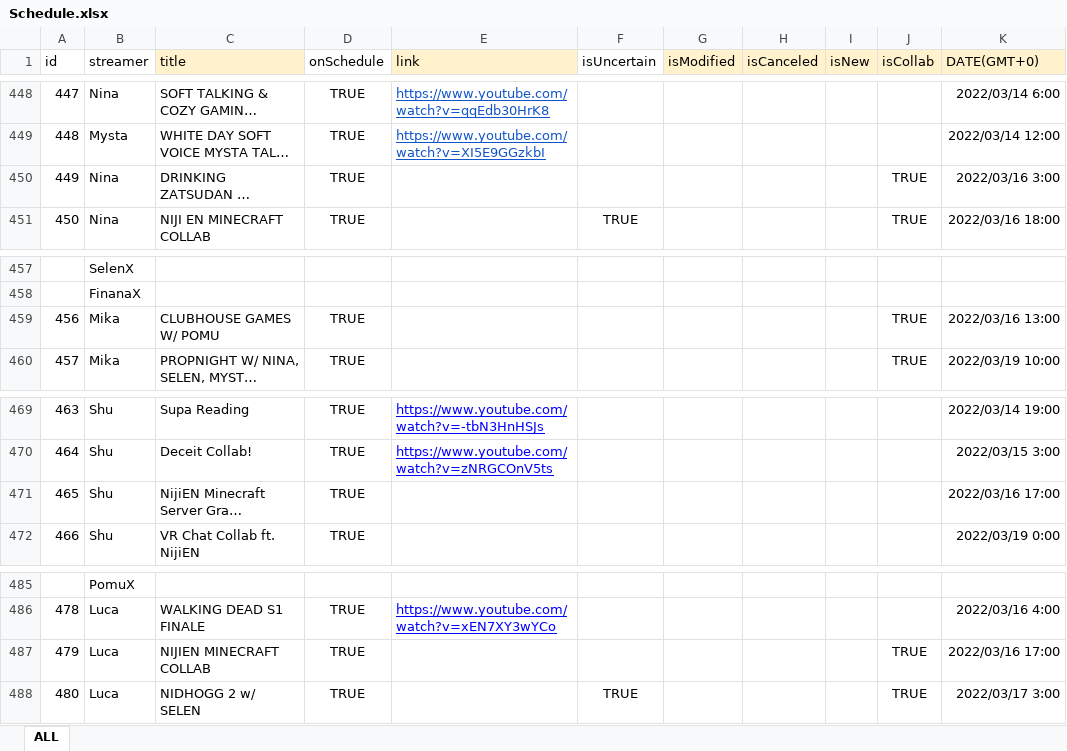
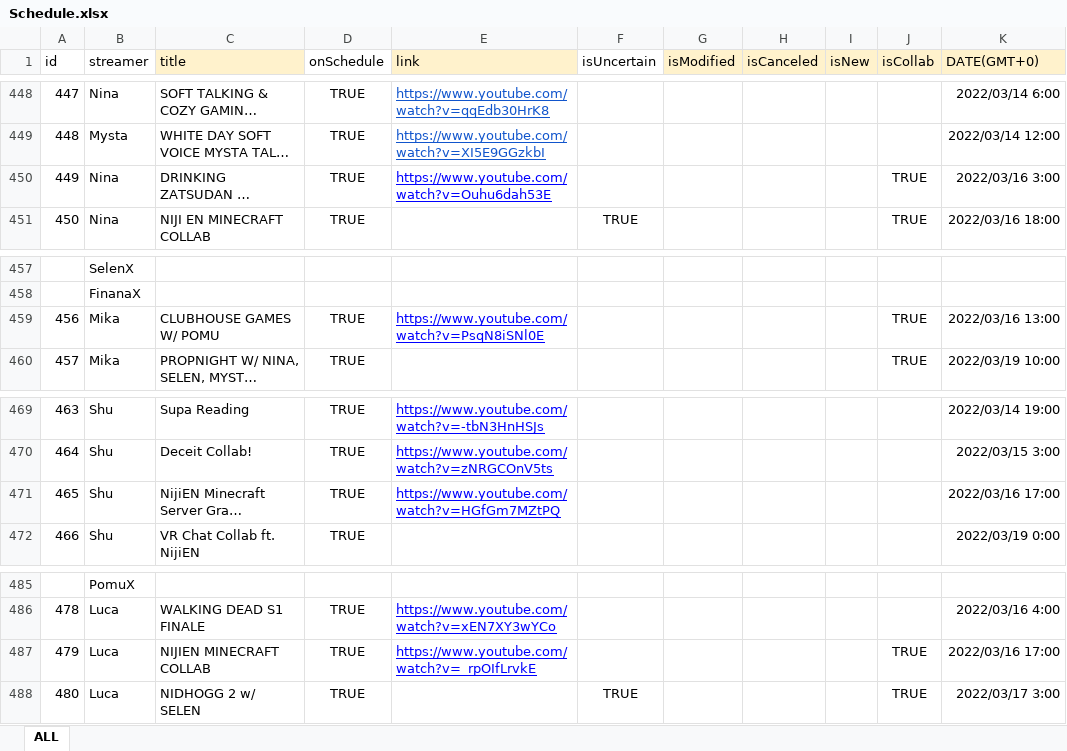
Before and after one commit to v4724/nijisanji-schedule, an Excel workbook: docs/assets/docs/Schedule.xlsx, sheet ALL, drawn as a sheet; only a part is shown, gaps mark what is left out; long unchanged cells end in …; values as stored, in another font and other column widths than the file's, no borders; charts and pictures not drawn; the diff covers the shown part only; the diff names each change by its address in the sheet, - before the commit and + after, or states it on an @@ line.

```diff
--- a/docs/assets/docs/Schedule.xlsx (sheet ALL)
+++ b/docs/assets/docs/Schedule.xlsx (sheet ALL)
-E450 (link): (empty)
+E450 (link): https://www.youtube.com/watch?v=Ouhu6dah53E
-E459 (link): (empty)
+E459 (link): https://www.youtube.com/watch?v=PsqN8iSNl0E
-E471 (link): (empty)
+E471 (link): https://www.youtube.com/watch?v=HGfGm7MZtPQ
-E487 (link): (empty)
+E487 (link): https://www.youtube.com/watch?v=_rpOIfLrvkE
```
Also changed, not shown: 6 added rows and 10 edited cells elsewhere in this sheet, src/assets/docs/Schedule.xlsx, 6 other files.
